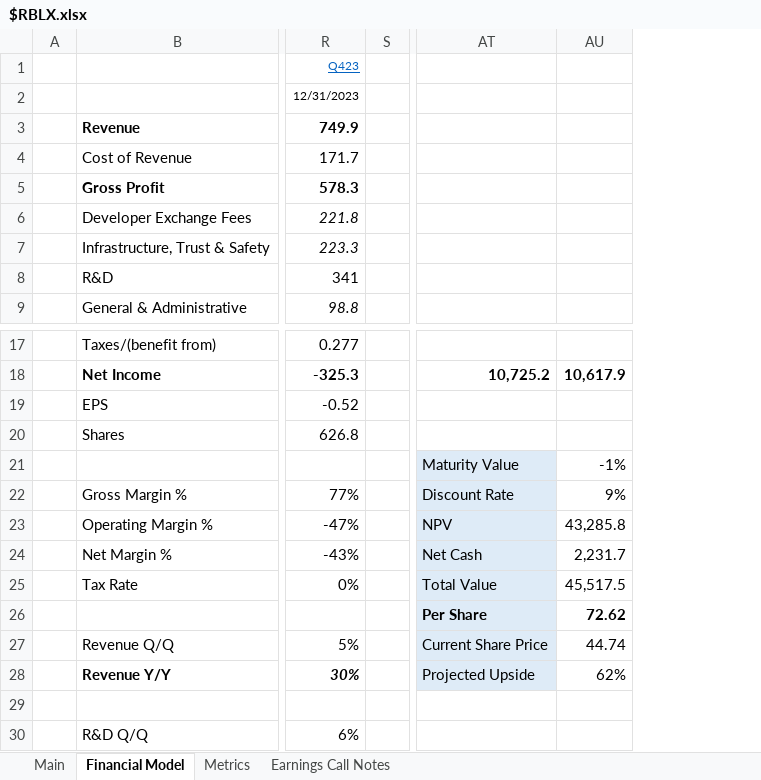
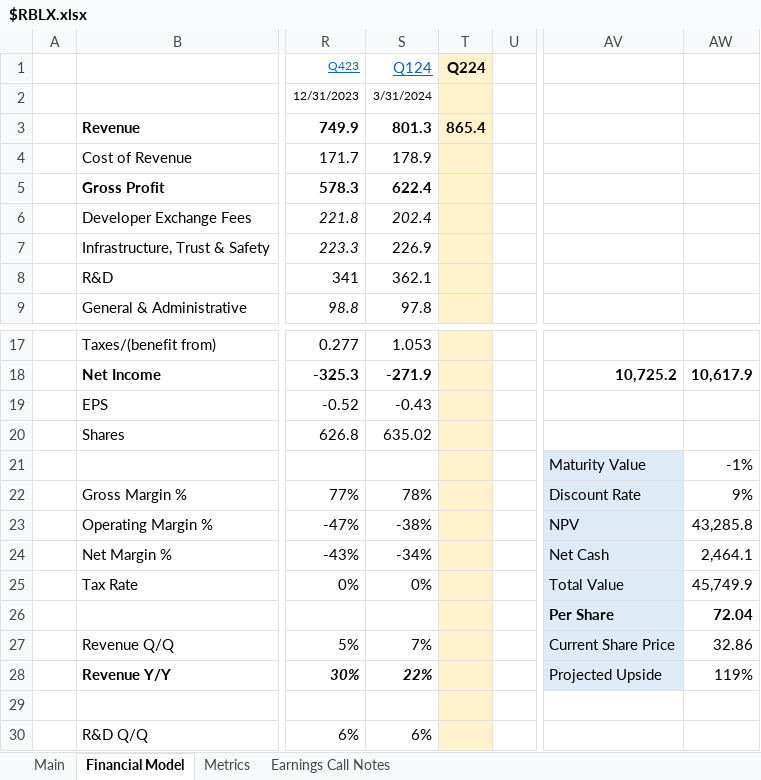
Before and after one commit to Charlie-Hill/Financial-Models, an Excel workbook: $RBLX.xlsx, sheet Financial Model, drawn as a sheet; only a part is shown, gaps mark what is left out; values as stored, in another font and other column widths than the file's, no borders; charts and pictures not drawn; addresses are those after the commit; the diff names each change by its address in the sheet, - before the commit and + after, or states it on an @@ line.

```diff
--- a/$RBLX.xlsx (sheet Financial Model)
+++ b/$RBLX.xlsx (sheet Financial Model)
+column S (Q124), rows 2-9: 3/31/2024 | 801.3 | 178.9 | 622.4 | 202.4 | 226.9 | 362.1 | 97.8; rows 17-30: 1.053 | -271.9 | -0.43 | 635.02 |  | 78% | -38% | -34% | 0% |  | 7% | 22% |  | 6%
+column T (Q224), row 3: 865.4
-AW24: 2,231.7
+AW24: 2,464.1
-AW25: 45,517.5
+AW25: 45,749.9
-AW26: 72.62
+AW26: 72.04
-AW27: 44.74
+AW27: 32.86
-AW28: 62%
+AW28: 119%
```
Also changed, not shown: sheet Main, sheet Metrics, formulas that keep their value, charts or pictures.
